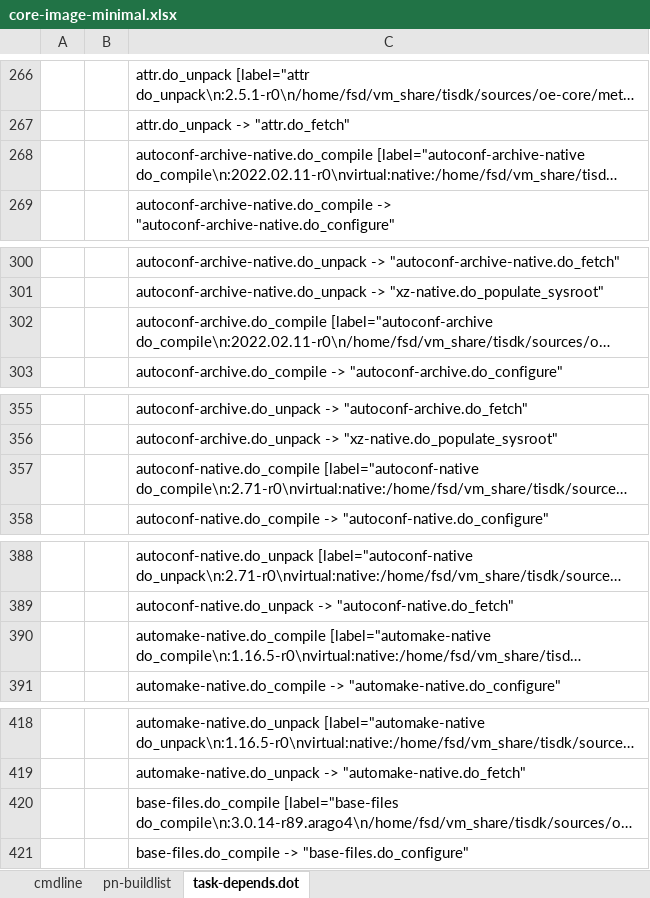
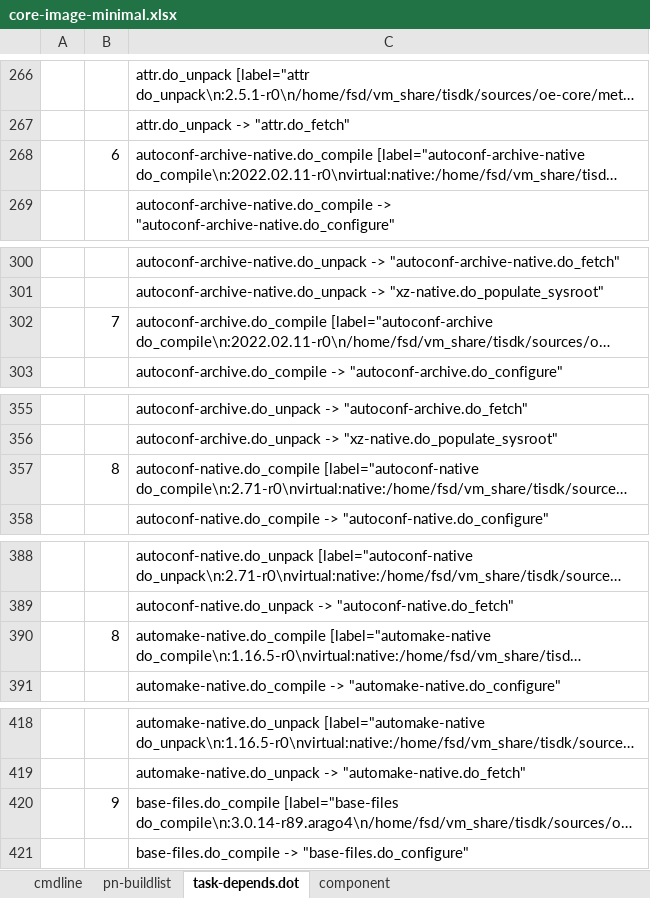
Before and after one commit to rootkitpan/ti_yocto, an Excel workbook: core-image-minimal/core-image-minimal.xlsx, sheet task-depends.dot, drawn as a sheet; only a part is shown, gaps mark what is left out; long unchanged cells end in …; values as stored, in another font and other column widths than the file's, no borders; the diff covers the shown part only; the diff names each change by its address in the sheet, - before the commit and + after, or states it on an @@ line.

```diff
--- a/core-image-minimal/core-image-minimal.xlsx (sheet task-depends.dot)
+++ b/core-image-minimal/core-image-minimal.xlsx (sheet task-depends.dot)
+sheet tab: component
-B268: (empty)
+B268: 6
-B302: (empty)
+B302: 7
-B357: (empty)
+B357: 8
-B390: (empty)
+B390: 8
-B420: (empty)
+B420: 9
```
Also changed, not shown: 217 edited cells elsewhere in this sheet.
